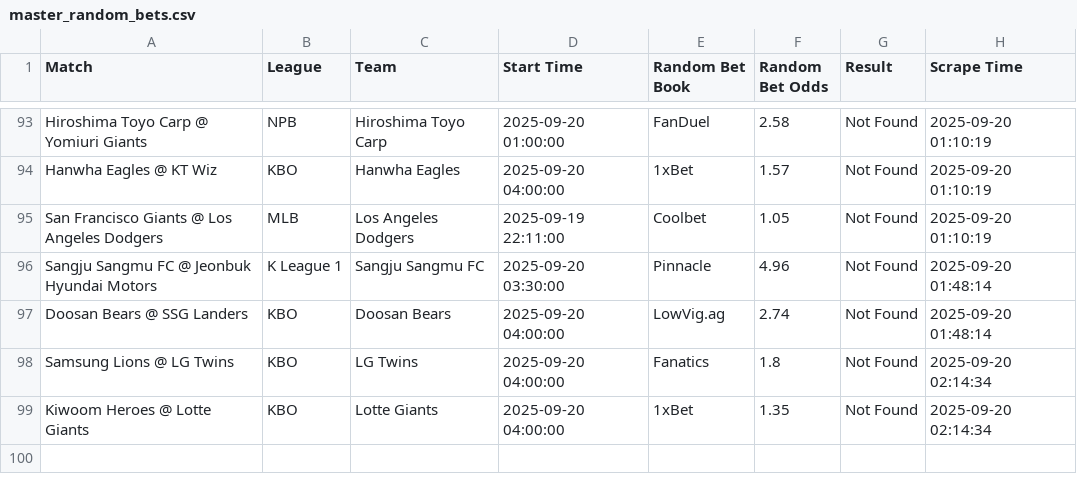
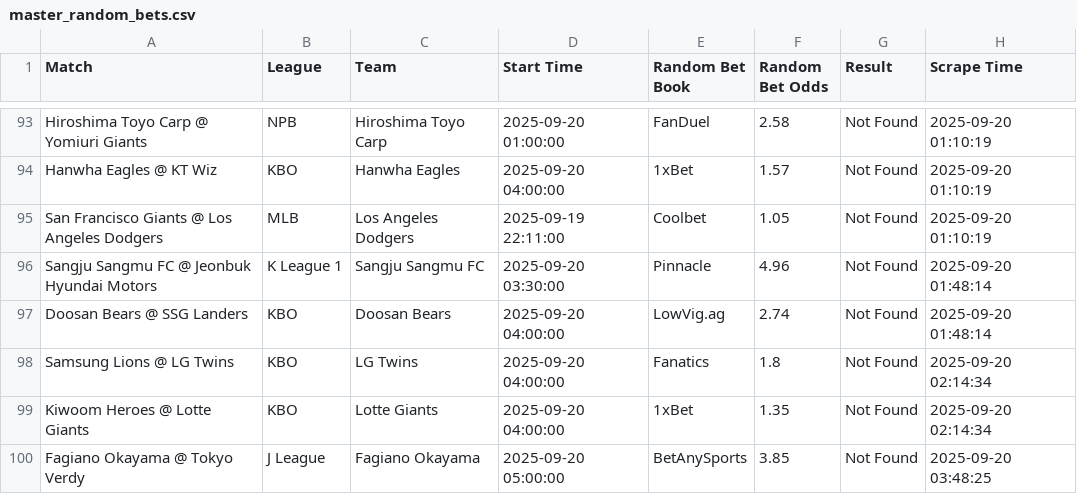
Before and after one commit to aqsmith02/paper-betting-tracker, a CSV file: data/master_random_bets.csv, drawn as a sheet; only a part is shown, gaps mark what is left out.

```diff
--- a/data/master_random_bets.csv
+++ b/data/master_random_bets.csv
@@ -99 +99,2 @@ Samsung Lions @ LG Twins,KBO,LG Twins,2025-09-20 04:00:00,Fanatics,1.8,Not Found
 Kiwoom Heroes @ Lotte Giants,KBO,Lotte Giants,2025-09-20 04:00:00,1xBet,1.35,Not Found,2025-09-20 02:14:34
+Fagiano Okayama @ Tokyo Verdy,J League,Fagiano Okayama,2025-09-20 05:00:00,BetAnySports,3.85,Not Found,2025-09-20 03:48:25
```
Also changed, not shown: data/master_random_full.csv.
